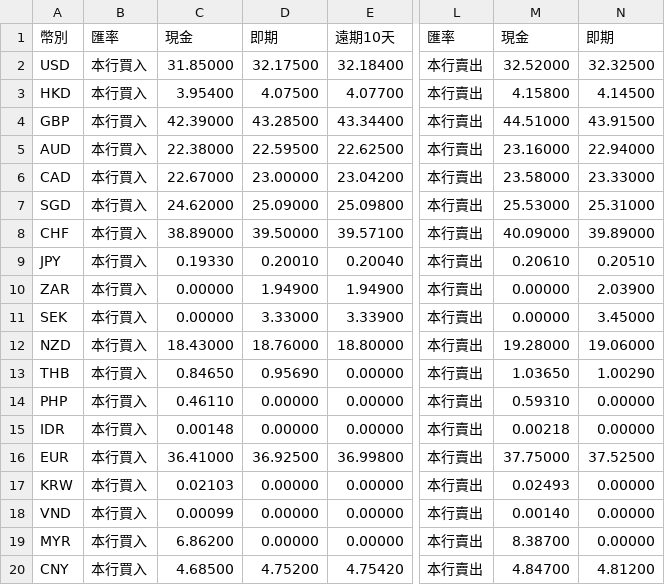
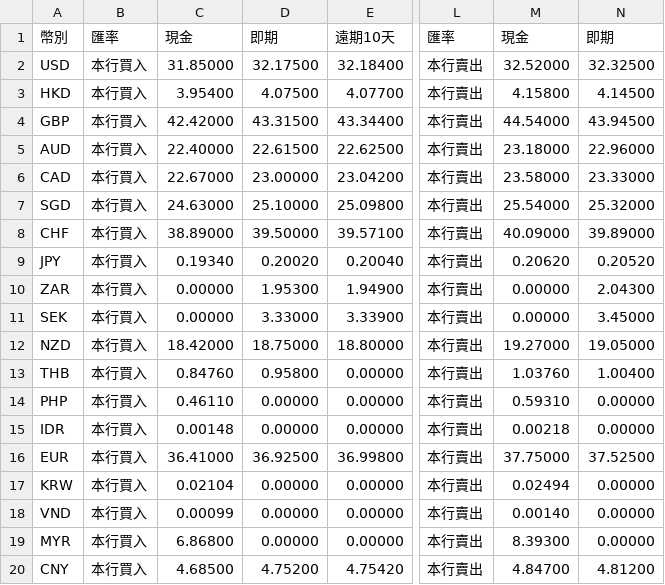
Before and after one commit to ChesleyLo/DownloadBankOfTaiwanExchangeRate, a CSV file: data/bot-xrt-latest.csv, drawn as a sheet; only a part is shown, gaps mark what is left out; the diff names each change by its address in the sheet, - before the commit and + after, or states it on an @@ line.

```diff
--- a/data/bot-xrt-latest.csv
+++ b/data/bot-xrt-latest.csv
-C4: 42.39000
+C4: 42.42000
-D4: 43.28500
+D4: 43.31500
-M4: 44.51000
+M4: 44.54000
-N4: 43.91500
+N4: 43.94500
-C5: 22.38000
+C5: 22.40000
-D5: 22.59500
+D5: 22.61500
-M5: 23.16000
+M5: 23.18000
-N5: 22.94000
+N5: 22.96000
-C7: 24.62000
+C7: 24.63000
-D7: 25.09000
+D7: 25.10000
-M7: 25.53000
+M7: 25.54000
-N7: 25.31000
+N7: 25.32000
-C9: 0.19330
+C9: 0.19340
-D9: 0.20010
+D9: 0.20020
-M9: 0.20610
+M9: 0.20620
-N9: 0.20510
+N9: 0.20520
-D10: 1.94900
+D10: 1.95300
-N10: 2.03900
+N10: 2.04300
-C12: 18.43000
+C12: 18.42000
-D12: 18.76000
+D12: 18.75000
-M12: 19.28000
+M12: 19.27000
-N12: 19.06000
+N12: 19.05000
-C13: 0.84650
+C13: 0.84760
-D13: 0.95690
+D13: 0.95800
-M13: 1.03650
+M13: 1.03760
-N13: 1.00290
+N13: 1.00400
-C17: 0.02103
+C17: 0.02104
-M17: 0.02493
+M17: 0.02494
-C19: 6.86200
+C19: 6.86800
-M19: 8.38700
+M19: 8.39300
```
Also changed, not shown: data/history/bot-xrt-2026-08-12.csv, 3 other files.
